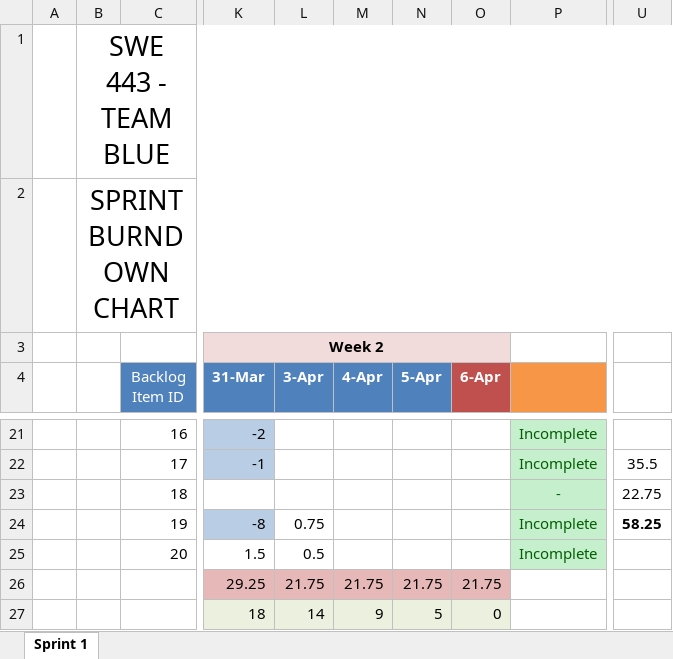
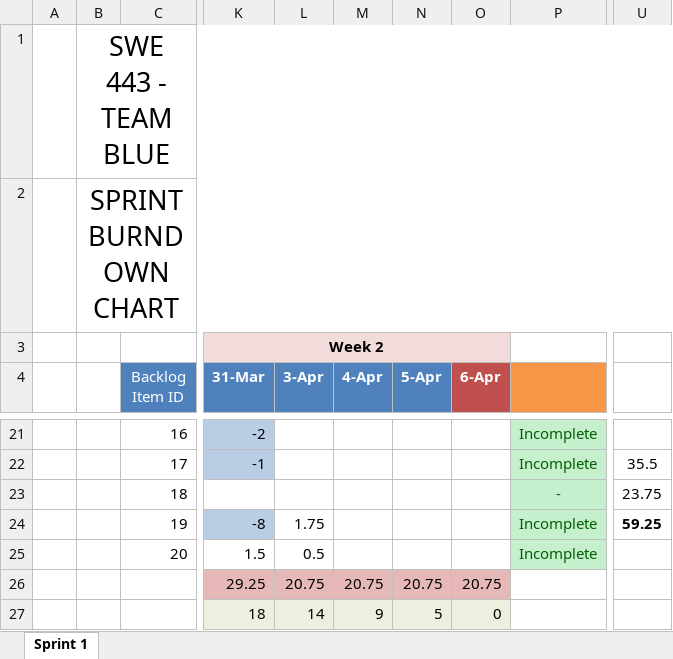
Before and after one commit to bbui1997/SWE443BankSystemBlue, an Excel workbook: burndown/Team Blue Burndown Chart.xlsx, sheet Sprint 1, drawn as a sheet; only a part is shown, gaps mark what is left out; values as stored, in another font and other column widths than the file's, no borders; charts and pictures and conditional formats not drawn; the diff names each change by its address in the sheet, - before the commit and + after, or states it on an @@ line.

```diff
--- a/burndown/Team Blue Burndown Chart.xlsx (sheet Sprint 1)
+++ b/burndown/Team Blue Burndown Chart.xlsx (sheet Sprint 1)
-U23: 22.75
+U23: 23.75
-L24 (3-Apr): 0.75
+L24 (3-Apr): 1.75
-U24: 58.25
+U24: 59.25
-L26 (3-Apr): 21.75
+L26 (3-Apr): 20.75
-M26 (4-Apr): 21.75
+M26 (4-Apr): 20.75
-N26 (5-Apr): 21.75
+N26 (5-Apr): 20.75
-O26 (6-Apr): 21.75
+O26 (6-Apr): 20.75
```
Also changed, not shown: charts or pictures, 2 other files.
